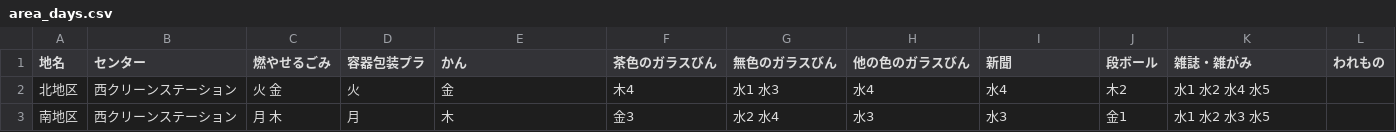
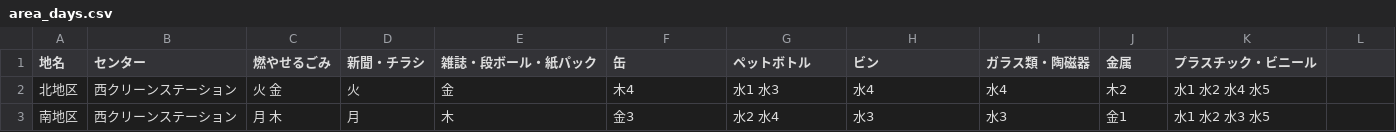
Before and after one commit to aizumigomi/5374, a CSV file: data/area_days.csv, drawn as a sheet.

Commit message:
Update area_days.csv

```diff
--- a/data/area_days.csv
+++ b/data/area_days.csv
@@ -1,2 +1,2 @@
-地名,センター,燃やせるごみ,容器包装プラ,かん,茶色のガラスびん,無色のガラスびん,他の色のガラスびん,新聞,段ボール,雑誌・雑がみ,われもの
+地名,センター,燃やせるごみ,新聞・チラシ,雑誌・段ボール・紙パック,缶,ペットボトル,ビン,ガラス類・陶磁器,金属,プラスチック・ビニール
 北地区,西クリーンステーション,火 金,火,金,木4,水1 水3,水4,水4,木2,水1 水2 水4 水5
```
